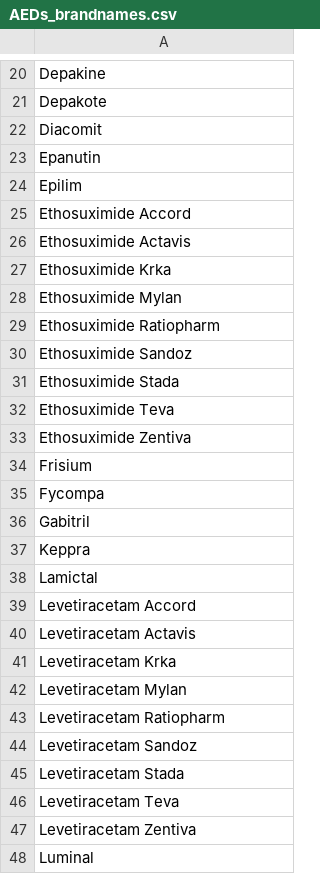
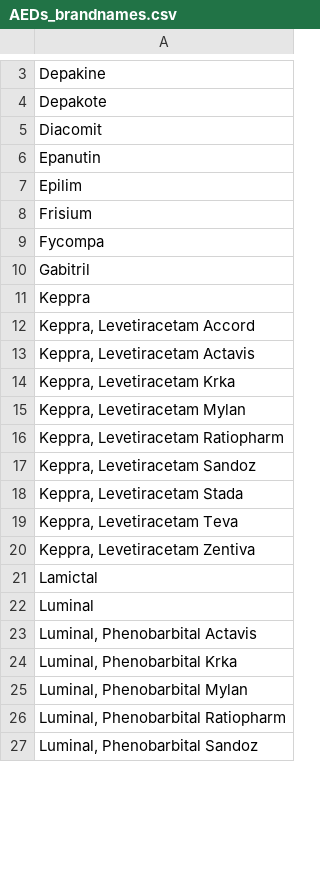
Before and after one commit to montaneva/FVcsv, a CSV file: AEDs_brandnames.csv, drawn as a sheet; only a part is shown, gaps mark what is left out; removed rows and columns are numbered as before the commit, all else as after; the diff covers the shown part only; the diff names each change by its address in the sheet, - before the commit and + after, or states it on an @@ line.

Commit message:
Update AEDs_brandnames.csv

```diff
--- a/AEDs_brandnames.csv
+++ b/AEDs_brandnames.csv
-row 25: Ethosuximide Accord
-row 26: Ethosuximide Actavis
-row 27: Ethosuximide Krka
-row 28: Ethosuximide Mylan
-row 29: Ethosuximide Ratiopharm
-row 30: Ethosuximide Sandoz
-row 31: Ethosuximide Stada
-row 32: Ethosuximide Teva
-row 33: Ethosuximide Zentiva
+row 12: Keppra, Levetiracetam Accord
+row 13: Keppra, Levetiracetam Actavis
+row 14: Keppra, Levetiracetam Krka
+row 15: Keppra, Levetiracetam Mylan
+row 16: Keppra, Levetiracetam Ratiopharm
+row 17: Keppra, Levetiracetam Sandoz
+row 18: Keppra, Levetiracetam Stada
+row 19: Keppra, Levetiracetam Teva
+row 20: Keppra, Levetiracetam Zentiva
-row 39: Levetiracetam Accord
-row 40: Levetiracetam Actavis
-row 41: Levetiracetam Krka
-row 42: Levetiracetam Mylan
-row 43: Levetiracetam Ratiopharm
-row 44: Levetiracetam Sandoz
-row 45: Levetiracetam Stada
-row 46: Levetiracetam Teva
-row 47: Levetiracetam Zentiva
+row 23: Luminal, Phenobarbital Actavis
+row 24: Luminal, Phenobarbital Krka
+row 25: Luminal, Phenobarbital Mylan
+row 26: Luminal, Phenobarbital Ratiopharm
+row 27: Luminal, Phenobarbital Sandoz
```
Also changed, not shown: 30 added rows, 26 removed rows and 10 edited cells elsewhere in this file.
